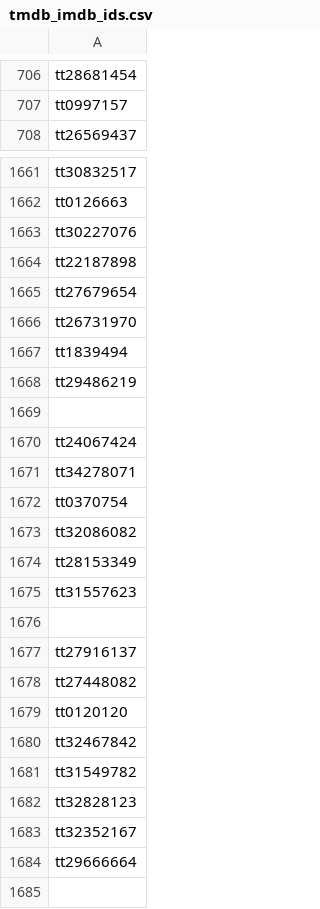
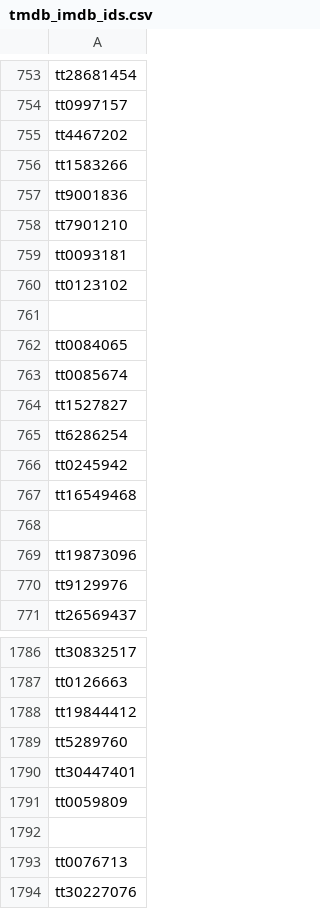
Before and after one commit to Astor77/TIR104_g2_new, a CSV file: A0_raw_data/tw/omdb_info/tmdb_imdb_ids.csv, drawn as a sheet; only a part is shown, gaps mark what is left out; the shorter side is filled out with more unchanged rows; the diff covers the shown part only; the diff names each change by its address in the sheet, - before the commit and + after, or states it on an @@ line.

```diff
--- a/A0_raw_data/tw/omdb_info/tmdb_imdb_ids.csv
+++ b/A0_raw_data/tw/omdb_info/tmdb_imdb_ids.csv
+row 755: tt4467202
+row 756: tt1583266
+row 757: tt9001836
+row 758: tt7901210
+row 759: tt0093181
+row 760: tt0123102
+row 761: (empty)
+row 762: tt0084065
+row 763: tt0085674
+row 764: tt1527827
+row 765: tt6286254
+row 766: tt0245942
+row 767: tt16549468
+row 768: (empty)
+row 769: tt19873096
+row 770: tt9129976
+row 1788: tt19844412
+row 1789: tt5289760
+row 1790: tt30447401
+row 1791: tt0059809
+row 1792: (empty)
+row 1793: tt0076713
```
Also changed, not shown: 155 added rows, 1 removed row, 1 moved row and 3 edited cells elsewhere in this file, A0_raw_data/tw/omdb_info/first_requests_id.csv, 1 other file.
